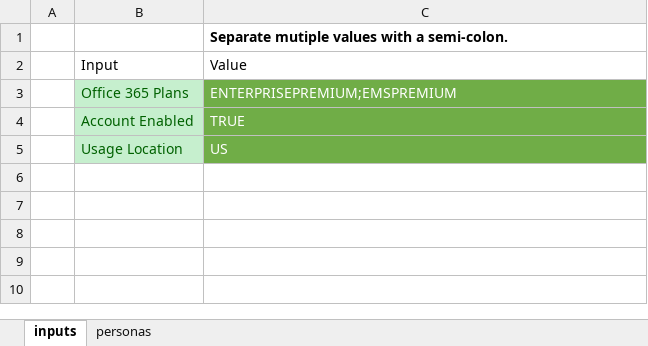
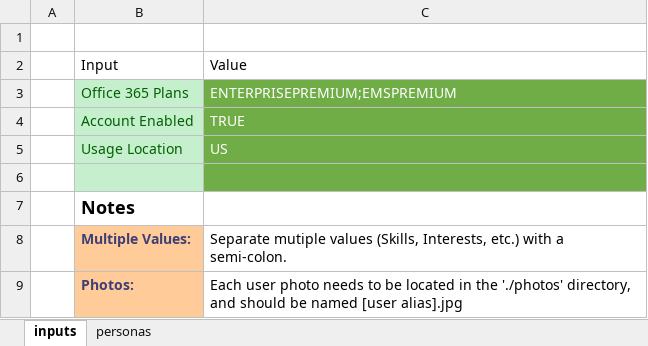
Before and after one commit to SmartterHealth/content-personas, an Excel workbook: personas.xlsx, sheet inputs, drawn as a sheet; values as stored, in another font and other column widths than the file's, no borders; table styles not drawn; the diff names each change by its address in the sheet, - before the commit and + after, or states it on an @@ line.

Commit message:
Added Interests

```diff
--- a/personas.xlsx (sheet inputs)
+++ b/personas.xlsx (sheet inputs)
-C1: Separate mutiple values with a semi-colon.
+C1: (empty)
+row 6: (empty)
+row 7:  | Notes
+row 8:  | Multiple Values: | Separate mutiple values (Skills, Interests, etc.) with a semi-colon.
+row 9:  | Photos: | Each user photo needs to be located in the './photos' directory, and should be named [user alias].jpg
```
Also changed, not shown: sheet personas, 2 other files.
